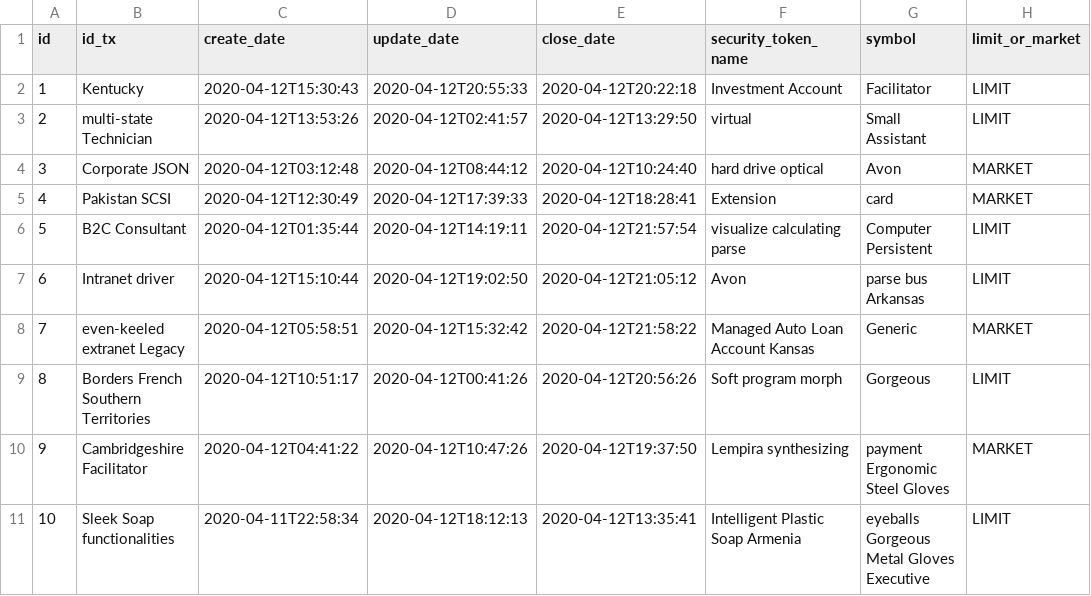
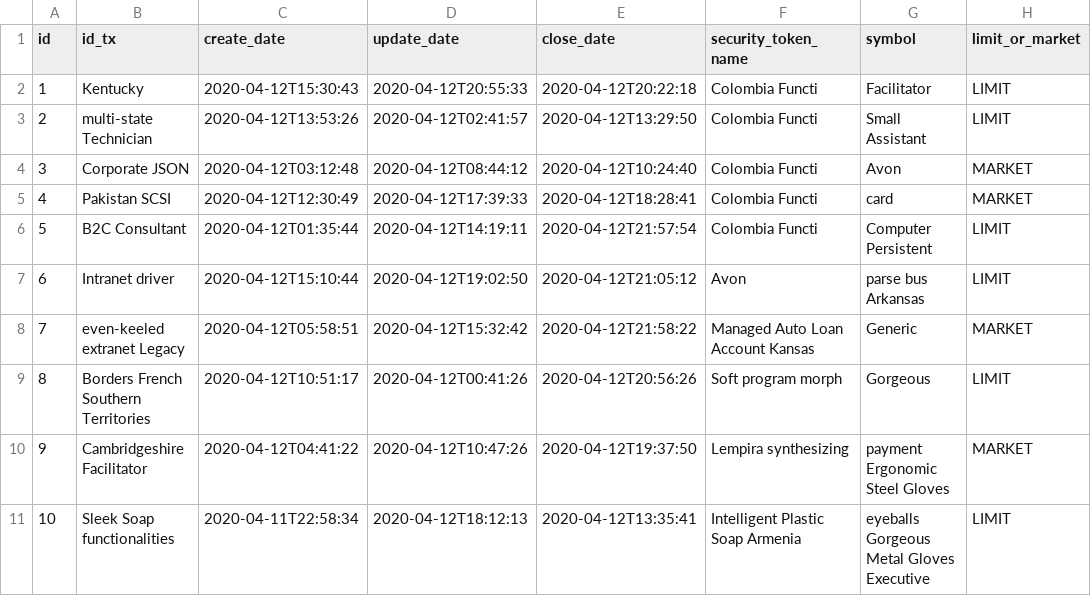
Before and after one commit to ky213/sto-marketplace, a CSV file: src/main/resources/config/liquibase/fake-data/transaction.csv, drawn as a sheet; only a part is shown; the diff names each change by its address in the sheet, - before the commit and + after, or states it on an @@ line.

Commit message:
- Implement endpoint to get all transactions prices about security token (DTO with created date and price)

```diff
--- a/src/main/resources/config/liquibase/fake-data/transaction.csv
+++ b/src/main/resources/config/liquibase/fake-data/transaction.csv
-F2 (security_token_name): Investment Account
+F2 (security_token_name): Colombia Functi
-F3 (security_token_name): virtual
+F3 (security_token_name): Colombia Functi
-F4 (security_token_name): hard drive optical
+F4 (security_token_name): Colombia Functi
-F5 (security_token_name): Extension
+F5 (security_token_name): Colombia Functi
-F6 (security_token_name): visualize calculating parse
+F6 (security_token_name): Colombia Functi
```
Also changed, not shown: 5 other files.
